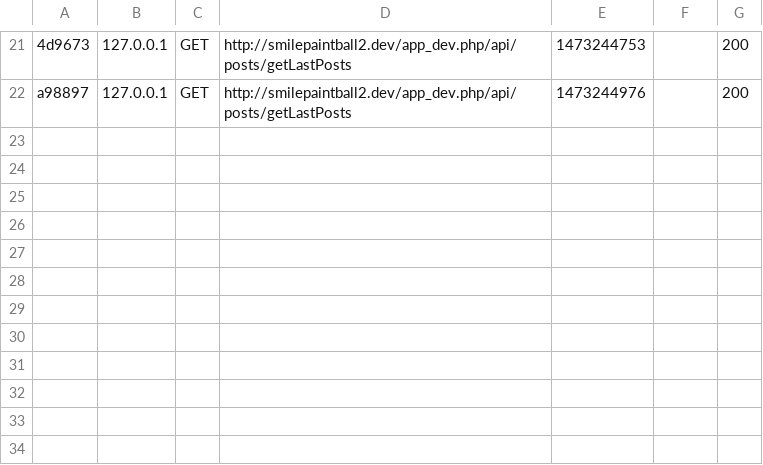
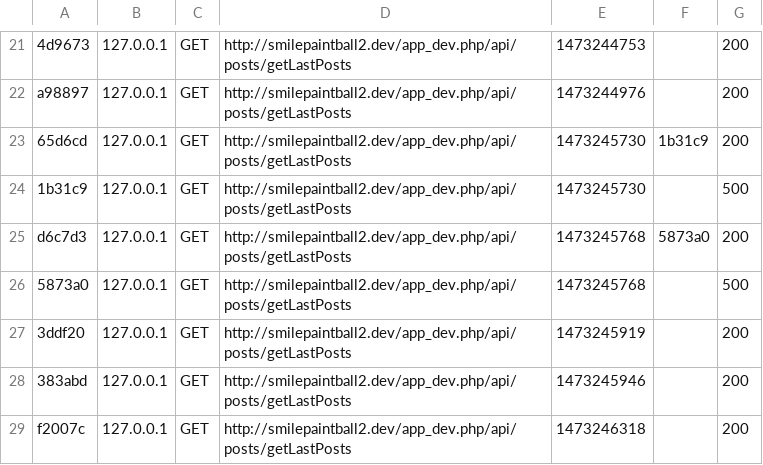
Before and after one commit to sewelseb/smilePaintballNetwork2, a CSV file: SmilePaintballNetwork/var/cache/dev/profiler/index.csv, drawn as a sheet; only a part is shown, gaps mark what is left out; the diff names each change by its address in the sheet, - before the commit and + after, or states it on an @@ line.

Commit message:
api de récupération des derniers posts fonctionels

```diff
--- a/SmilePaintballNetwork/var/cache/dev/profiler/index.csv
+++ b/SmilePaintballNetwork/var/cache/dev/profiler/index.csv
+row 23: 65d6cd | 127.0.0.1 | GET | http://smilepaintball2.dev/app_dev.php/api/posts/getLastPosts | 1473245730 | 1b31c9 | 200
+row 24: 1b31c9 | 127.0.0.1 | GET | http://smilepaintball2.dev/app_dev.php/api/posts/getLastPosts | 1473245730 |  | 500
+row 25: d6c7d3 | 127.0.0.1 | GET | http://smilepaintball2.dev/app_dev.php/api/posts/getLastPosts | 1473245768 | 5873a0 | 200
+row 26: 5873a0 | 127.0.0.1 | GET | http://smilepaintball2.dev/app_dev.php/api/posts/getLastPosts | 1473245768 |  | 500
+row 27: 3ddf20 | 127.0.0.1 | GET | http://smilepaintball2.dev/app_dev.php/api/posts/getLastPosts | 1473245919 |  | 200
+row 28: 383abd | 127.0.0.1 | GET | http://smilepaintball2.dev/app_dev.php/api/posts/getLastPosts | 1473245946 |  | 200
+row 29: f2007c | 127.0.0.1 | GET | http://smilepaintball2.dev/app_dev.php/api/posts/getLastPosts | 1473246318 |  | 200
```
Also changed, not shown: 52 other files.
